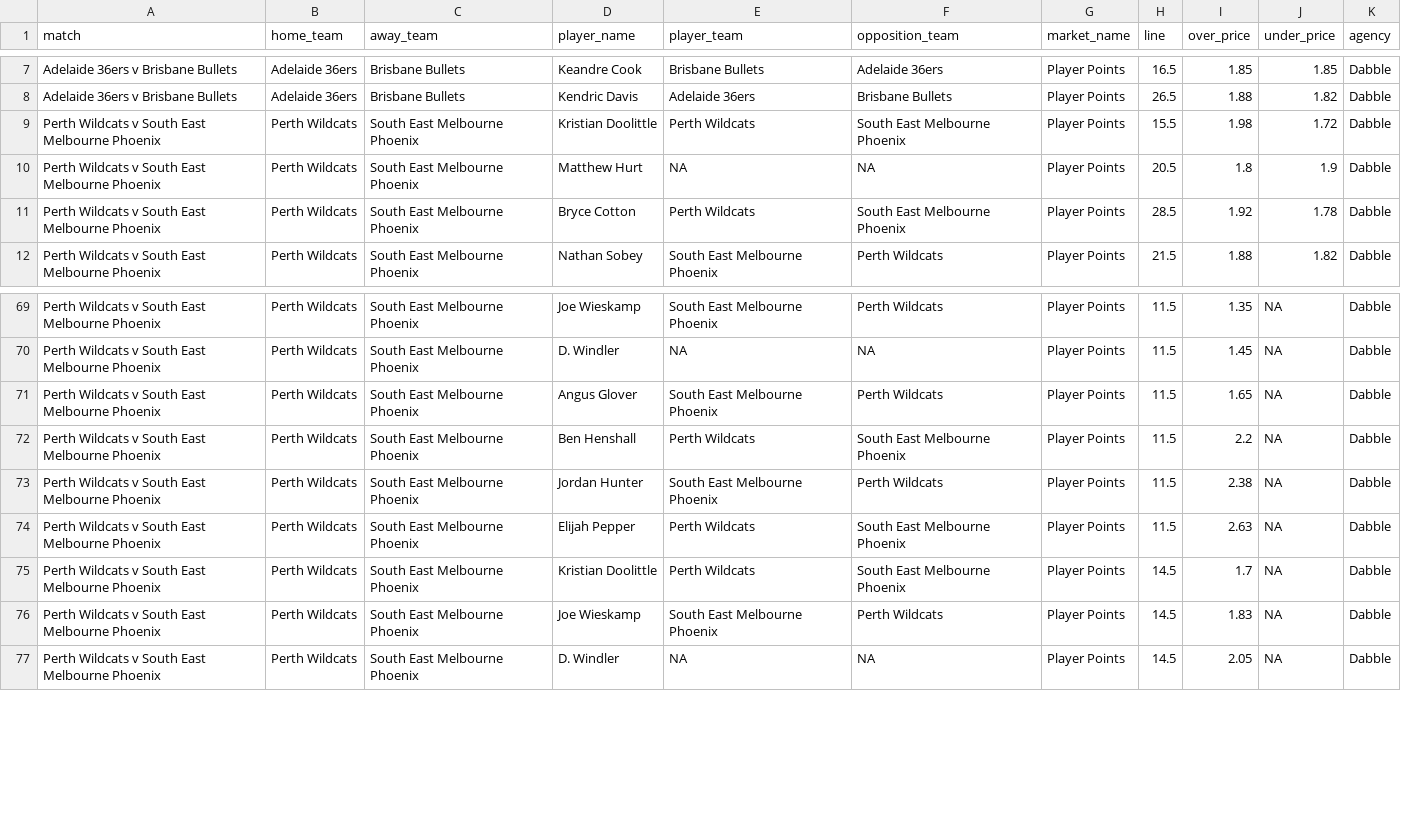
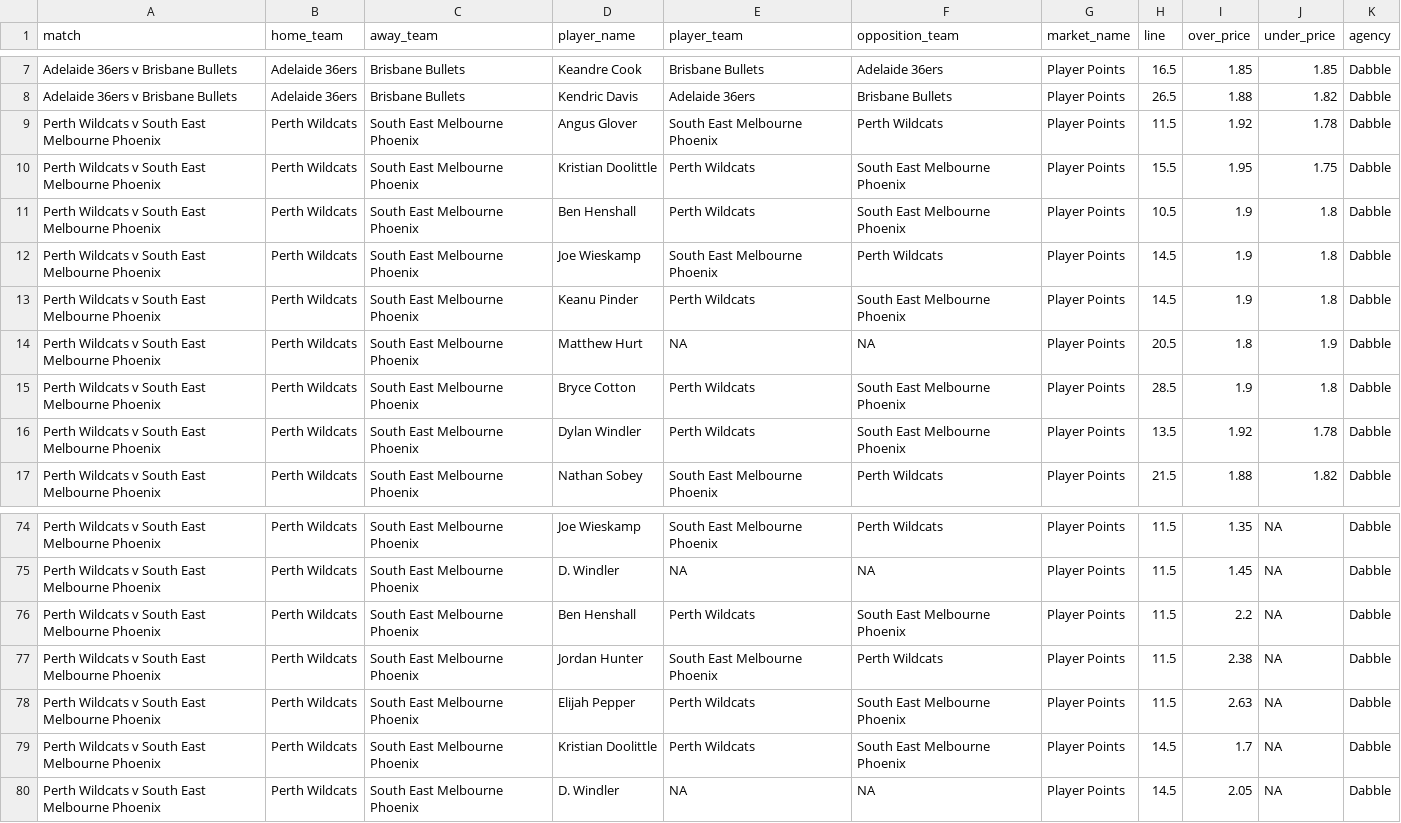
Before and after one commit to jamesbrown1417/NBL, a CSV file: Data/scraped_odds/dabble_player_points.csv, drawn as a sheet; only a part is shown, gaps mark what is left out.

```diff
--- a/Data/scraped_odds/dabble_player_points.csv
+++ b/Data/scraped_odds/dabble_player_points.csv
@@ -8,5 +8,10 @@ Adelaide 36ers v Brisbane Bullets,Adelaide 36ers,Brisbane Bullets,Keandre Cook,B
 Adelaide 36ers v Brisbane Bullets,Adelaide 36ers,Brisbane Bullets,Kendric Davis,Adelaide 36ers,Brisbane Bullets,Player Points,26.5,1.88,1.82,Dabble
-Perth Wildcats v South East Melbourne Phoenix,Perth Wildcats,South East Melbourne Phoenix,Kristian Doolittle,Perth Wildcats,South East Melbourne Phoenix,Player Points,15.5,1.98,1.72,Dabble
+Perth Wildcats v South East Melbourne Phoenix,Perth Wildcats,South East Melbourne Phoenix,Angus Glover,South East Melbourne Phoenix,Perth Wildcats,Player Points,11.5,1.92,1.78,Dabble
+Perth Wildcats v South East Melbourne Phoenix,Perth Wildcats,South East Melbourne Phoenix,Kristian Doolittle,Perth Wildcats,South East Melbourne Phoenix,Player Points,15.5,1.95,1.75,Dabble
+Perth Wildcats v South East Melbourne Phoenix,Perth Wildcats,South East Melbourne Phoenix,Ben Henshall,Perth Wildcats,South East Melbourne Phoenix,Player Points,10.5,1.9,1.8,Dabble
+Perth Wildcats v South East Melbourne Phoenix,Perth Wildcats,South East Melbourne Phoenix,Joe Wieskamp,South East Melbourne Phoenix,Perth Wildcats,Player Points,14.5,1.9,1.8,Dabble
+Perth Wildcats v South East Melbourne Phoenix,Perth Wildcats,South East Melbourne Phoenix,Keanu Pinder,Perth Wildcats,South East Melbourne Phoenix,Player Points,14.5,1.9,1.8,Dabble
 Perth Wildcats v South East Melbourne Phoenix,Perth Wildcats,South East Melbourne Phoenix,Matthew Hurt,NA,NA,Player Points,20.5,1.8,1.9,Dabble
-Perth Wildcats v South East Melbourne Phoenix,Perth Wildcats,South East Melbourne Phoenix,Bryce Cotton,Perth Wildcats,South East Melbourne Phoenix,Player Points,28.5,1.92,1.78,Dabble
+Perth Wildcats v South East Melbourne Phoenix,Perth Wildcats,South East Melbourne Phoenix,Bryce Cotton,Perth Wildcats,South East Melbourne Phoenix,Player Points,28.5,1.9,1.8,Dabble
+Perth Wildcats v South East Melbourne Phoenix,Perth Wildcats,South East Melbourne Phoenix,Dylan Windler,Perth Wildcats,South East Melbourne Phoenix,Player Points,13.5,1.92,1.78,Dabble
 Perth Wildcats v South East Melbourne Phoenix,Perth Wildcats,South East Melbourne Phoenix,Nathan Sobey,South East Melbourne Phoenix,Perth Wildcats,Player Points,21.5,1.88,1.82,Dabble
@@ -70,3 +75,2 @@ Perth Wildcats v South East Melbourne Phoenix,Perth Wildcats,South East Melbourn
 Perth Wildcats v South East Melbourne Phoenix,Perth Wildcats,South East Melbourne Phoenix,D. Windler,NA,NA,Player Points,11.5,1.45,NA,Dabble
-Perth Wildcats v South East Melbourne Phoenix,Perth Wildcats,South East Melbourne Phoenix,Angus Glover,South East Melbourne Phoenix,Perth Wildcats,Player Points,11.5,1.65,NA,Dabble
 Perth Wildcats v South East Melbourne Phoenix,Perth Wildcats,South East Melbourne Phoenix,Ben Henshall,Perth Wildcats,South East Melbourne Phoenix,Player Points,11.5,2.2,NA,Dabble
@@ -75,3 +79,2 @@ Perth Wildcats v South East Melbourne Phoenix,Perth Wildcats,South East Melbourn
 Perth Wildcats v South East Melbourne Phoenix,Perth Wildcats,South East Melbourne Phoenix,Kristian Doolittle,Perth Wildcats,South East Melbourne Phoenix,Player Points,14.5,1.7,NA,Dabble
-Perth Wildcats v South East Melbourne Phoenix,Perth Wildcats,South East Melbourne Phoenix,Joe Wieskamp,South East Melbourne Phoenix,Perth Wildcats,Player Points,14.5,1.83,NA,Dabble
 Perth Wildcats v South East Melbourne Phoenix,Perth Wildcats,South East Melbourne Phoenix,D. Windler,NA,NA,Player Points,14.5,2.05,NA,Dabble
```
Also changed, not shown: Data/scraped_odds/sportsbet_player_points.csv, Data/scraped_odds/tab_player_assists.csv, 27 other files.
